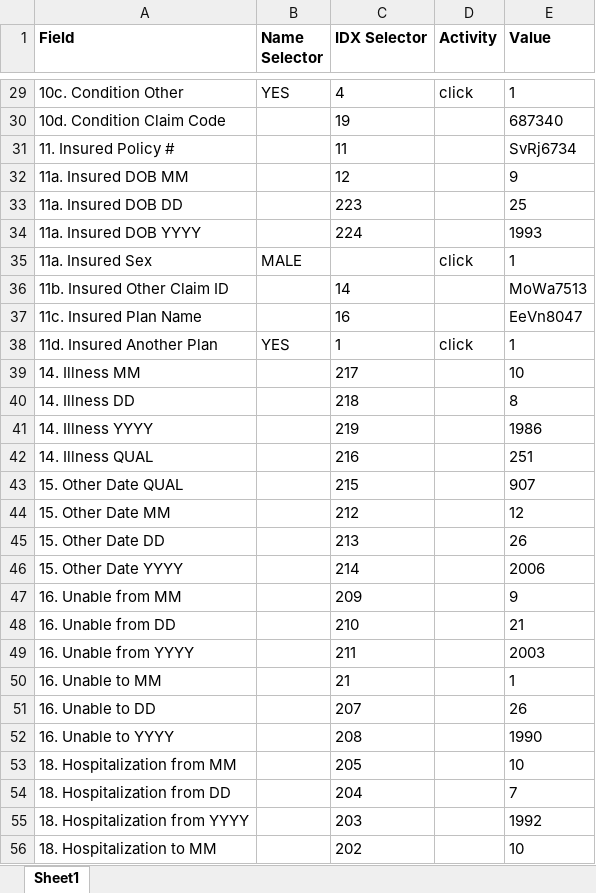
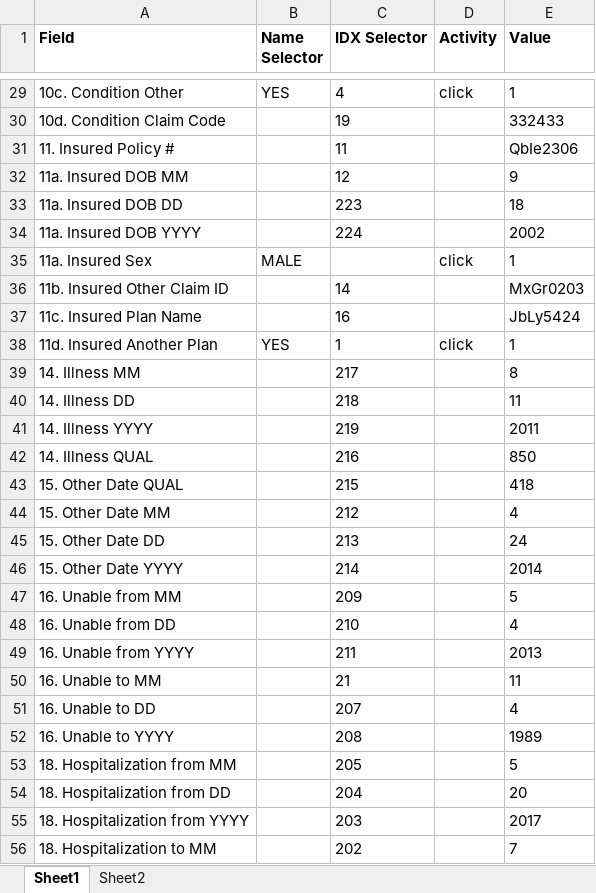
Before and after one commit to senthil-uipath/RandomFill_CMS1500, an Excel workbook: random_value_generator.xlsx, sheet Sheet1, drawn as a sheet; only a part is shown, gaps mark what is left out; values as stored, in another font and other column widths than the file's, no borders; the diff covers the shown part only; the diff names each change by its address in the sheet, - before the commit and + after, or states it on an @@ line.

```diff
--- a/random_value_generator.xlsx (sheet Sheet1)
+++ b/random_value_generator.xlsx (sheet Sheet1)
+sheet tab: Sheet2
-E30 (Value): 687340
+E30 (Value): 332433
-E31 (Value): SvRj6734
+E31 (Value): QbIe2306
-E33 (Value): 25
+E33 (Value): 18
-E34 (Value): 1993
+E34 (Value): 2002
-E36 (Value): MoWa7513
+E36 (Value): MxGr0203
-E37 (Value): EeVn8047
+E37 (Value): JbLy5424
-E39 (Value): 10
+E39 (Value): 8
-E40 (Value): 8
+E40 (Value): 11
-E41 (Value): 1986
+E41 (Value): 2011
-E42 (Value): 251
+E42 (Value): 850
-E43 (Value): 907
+E43 (Value): 418
-E44 (Value): 12
+E44 (Value): 4
-E45 (Value): 26
+E45 (Value): 24
-E46 (Value): 2006
+E46 (Value): 2014
-E47 (Value): 9
+E47 (Value): 5
-E48 (Value): 21
+E48 (Value): 4
-E49 (Value): 2003
+E49 (Value): 2013
-E50 (Value): 1
+E50 (Value): 11
-E51 (Value): 26
+E51 (Value): 4
-E52 (Value): 1990
+E52 (Value): 1989
-E53 (Value): 10
+E53 (Value): 5
-E54 (Value): 7
+E54 (Value): 20
-E55 (Value): 1992
+E55 (Value): 2017
-E56 (Value): 10
+E56 (Value): 7
```
Also changed, not shown: 61 edited cells elsewhere in this sheet.
